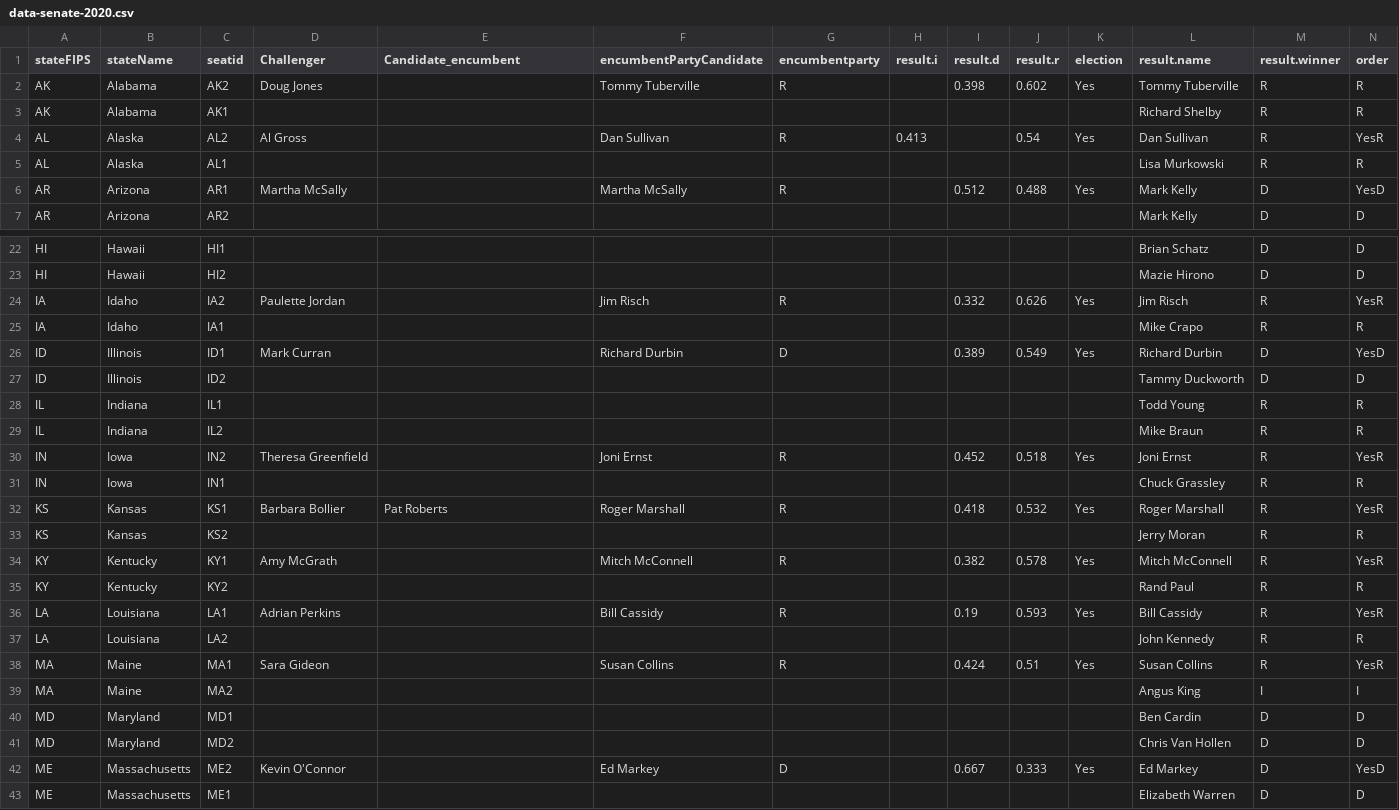
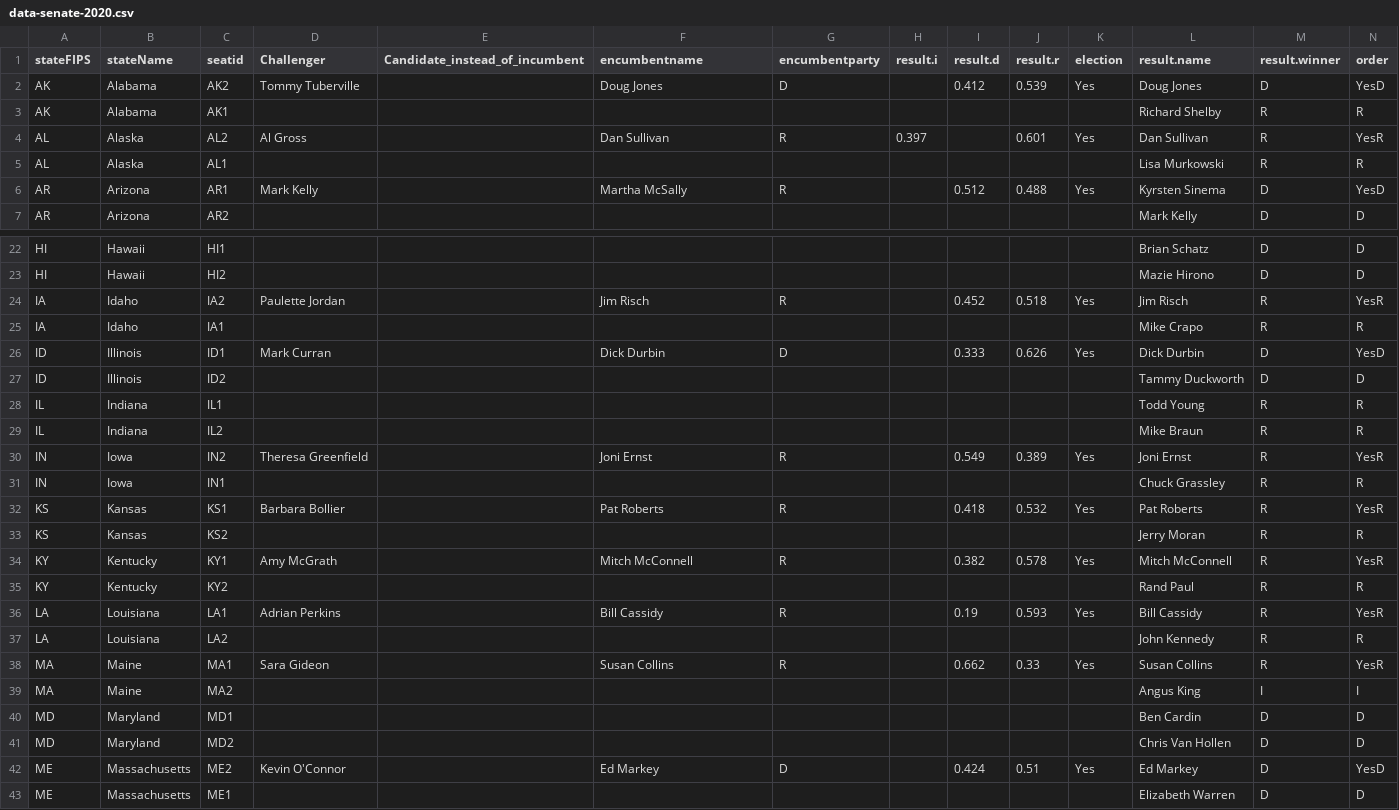
Before and after one commit to giacomomigliore/USA2020Elections, a CSV file: data-senate-2020.csv, drawn as a sheet; only a part is shown, gaps mark what is left out; the diff covers the shown part only.

Commit message:
Update data-senate-2020.csv

```diff
--- a/data-senate-2020.csv
+++ b/data-senate-2020.csv
@@ -1,7 +1,7 @@
-stateFIPS,stateName,seatid,Challenger,Candidate_encumbent,encumbentPartyCandidate,encumbentparty,result.i,result.d,result.r,election,result.name,result.winner,order
-AK,Alabama,AK2,Doug Jones,,Tommy Tuberville,R,,0.398,0.602,Yes,Tommy Tuberville,R,R
+stateFIPS,stateName,seatid,Challenger,Candidate_instead_of_incumbent,encumbentname,encumbentparty,result.i,result.d,result.r,election,result.name,result.winner,order
+AK,Alabama,AK2,Tommy Tuberville,,Doug Jones,D,,0.412,0.539,Yes,Doug Jones,D,YesD
 AK,Alabama,AK1,,,,,,,,,Richard Shelby,R,R
-AL,Alaska,AL2,Al Gross,,Dan Sullivan,R,0.413,,0.54,Yes,Dan Sullivan,R,YesR
+AL,Alaska,AL2,Al Gross,,Dan Sullivan,R,0.397,,0.601,Yes,Dan Sullivan,R,YesR
 AL,Alaska,AL1,,,,,,,,,Lisa Murkowski,R,R
-AR,Arizona,AR1,Martha McSally,,Martha McSally,R,,0.512,0.488,Yes,Mark Kelly,D,YesD
+AR,Arizona,AR1,Mark Kelly,,Martha McSally,R,,0.512,0.488,Yes,Kyrsten Sinema,D,YesD
 AR,Arizona,AR2,,,,,,,,,Mark Kelly,D,D
@@ -23,5 +23,5 @@ HI,Hawaii,HI1,,,,,,,,,Brian Schatz,D,D
 HI,Hawaii,HI2,,,,,,,,,Mazie Hirono,D,D
-IA,Idaho,IA2,Paulette Jordan,,Jim Risch,R,,0.332,0.626,Yes,Jim Risch,R,YesR
+IA,Idaho,IA2,Paulette Jordan,,Jim Risch,R,,0.452,0.518,Yes,Jim Risch,R,YesR
 IA,Idaho,IA1,,,,,,,,,Mike Crapo,R,R
-ID,Illinois,ID1,Mark Curran,,Richard Durbin,D,,0.389,0.549,Yes,Richard Durbin,D,YesD
+ID,Illinois,ID1,Mark Curran,,Dick Durbin,D,,0.333,0.626,Yes,Dick Durbin,D,YesD
 ID,Illinois,ID2,,,,,,,,,Tammy Duckworth,D,D
@@ -29,5 +29,5 @@ IL,Indiana,IL1,,,,,,,,,Todd Young,R,R
 IL,Indiana,IL2,,,,,,,,,Mike Braun,R,R
-IN,Iowa,IN2,Theresa Greenfield,,Joni Ernst,R,,0.452,0.518,Yes,Joni Ernst,R,YesR
+IN,Iowa,IN2,Theresa Greenfield,,Joni Ernst,R,,0.549,0.389,Yes,Joni Ernst,R,YesR
 IN,Iowa,IN1,,,,,,,,,Chuck Grassley,R,R
-KS,Kansas,KS1,Barbara Bollier,Pat Roberts,Roger Marshall,R,,0.418,0.532,Yes,Roger Marshall,R,YesR
+KS,Kansas,KS1,Barbara Bollier,,Pat Roberts,R,,0.418,0.532,Yes,Pat Roberts,R,YesR
 KS,Kansas,KS2,,,,,,,,,Jerry Moran,R,R
@@ -37,3 +37,3 @@ LA,Louisiana,LA1,Adrian Perkins,,Bill Cassidy,R,,0.19,0.593,Yes,Bill Cassidy,R,Y
 LA,Louisiana,LA2,,,,,,,,,John Kennedy,R,R
-MA,Maine,MA1,Sara Gideon,,Susan Collins,R,,0.424,0.51,Yes,Susan Collins,R,YesR
+MA,Maine,MA1,Sara Gideon,,Susan Collins,R,,0.662,0.33,Yes,Susan Collins,R,YesR
 MA,Maine,MA2,,,,,,,,,Angus King,I,I
@@ -41,3 +41,3 @@ MD,Maryland,MD1,,,,,,,,,Ben Cardin,D,D
 MD,Maryland,MD2,,,,,,,,,Chris Van Hollen,D,D
-ME,Massachusetts,ME2,Kevin O'Connor,,Ed Markey,D,,0.667,0.333,Yes,Ed Markey,D,YesD
+ME,Massachusetts,ME2,Kevin O'Connor,,Ed Markey,D,,0.424,0.51,Yes,Ed Markey,D,YesD
 ME,Massachusetts,ME1,,,,,,,,,Elizabeth Warren,D,D
```
Also changed, not shown: 15 edited cells elsewhere in this file.
